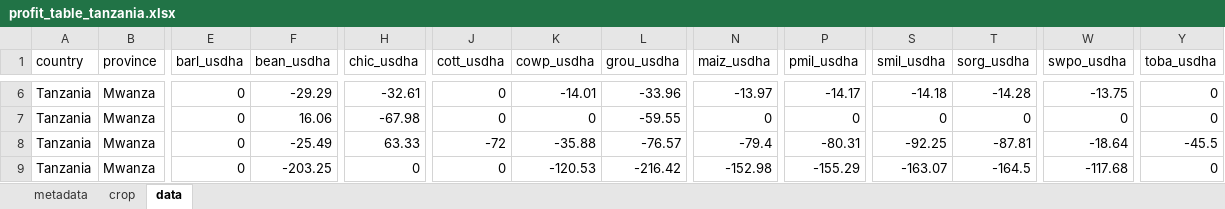
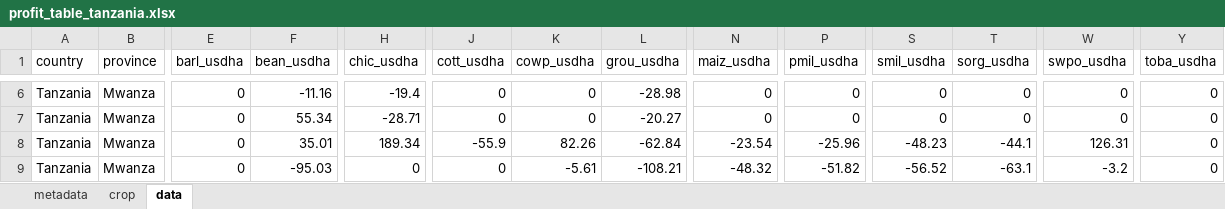
Before and after one commit to creimers/gaia-webapp, an Excel workbook: public/data/profit/profit_table_tanzania.xlsx, sheet data, drawn as a sheet; only a part is shown, gaps mark what is left out; values as stored, in another font and other column widths than the file's, no borders; the diff covers the shown part only; the diff names each change by its address in the sheet, - before the commit and + after, or states it on an @@ line.

```diff
--- a/public/data/profit/profit_table_tanzania.xlsx (sheet data)
+++ b/public/data/profit/profit_table_tanzania.xlsx (sheet data)
-F6 (bean_usdha): -29.29
+F6 (bean_usdha): -11.16
-H6 (chic_usdha): -32.61
+H6 (chic_usdha): -19.4
-K6 (cowp_usdha): -14.01
+K6 (cowp_usdha): 0
-L6 (grou_usdha): -33.96
+L6 (grou_usdha): -28.98
-N6 (maiz_usdha): -13.97
+N6 (maiz_usdha): 0
-P6 (pmil_usdha): -14.17
+P6 (pmil_usdha): 0
-S6 (smil_usdha): -14.18
+S6 (smil_usdha): 0
-T6 (sorg_usdha): -14.28
+T6 (sorg_usdha): 0
-W6 (swpo_usdha): -13.75
+W6 (swpo_usdha): 0
-F7 (bean_usdha): 16.06
+F7 (bean_usdha): 55.34
-H7 (chic_usdha): -67.98
+H7 (chic_usdha): -28.71
-L7 (grou_usdha): -59.55
+L7 (grou_usdha): -20.27
-F8 (bean_usdha): -25.49
+F8 (bean_usdha): 35.01
-H8 (chic_usdha): 63.33
+H8 (chic_usdha): 189.34
-J8 (cott_usdha): -72
+J8 (cott_usdha): -55.9
-K8 (cowp_usdha): -35.88
+K8 (cowp_usdha): 82.26
-L8 (grou_usdha): -76.57
+L8 (grou_usdha): -62.84
-N8 (maiz_usdha): -79.4
+N8 (maiz_usdha): -23.54
-P8 (pmil_usdha): -80.31
+P8 (pmil_usdha): -25.96
-S8 (smil_usdha): -92.25
+S8 (smil_usdha): -48.23
-T8 (sorg_usdha): -87.81
+T8 (sorg_usdha): -44.1
-W8 (swpo_usdha): -18.64
+W8 (swpo_usdha): 126.31
-Y8 (toba_usdha): -45.5
+Y8 (toba_usdha): 0
-F9 (bean_usdha): -203.25
+F9 (bean_usdha): -95.03
-K9 (cowp_usdha): -120.53
+K9 (cowp_usdha): -5.61
-L9 (grou_usdha): -216.42
+L9 (grou_usdha): -108.21
-N9 (maiz_usdha): -152.98
+N9 (maiz_usdha): -48.32
-P9 (pmil_usdha): -155.29
+P9 (pmil_usdha): -51.82
-S9 (smil_usdha): -163.07
+S9 (smil_usdha): -56.52
-T9 (sorg_usdha): -164.5
+T9 (sorg_usdha): -63.1
-W9 (swpo_usdha): -117.68
+W9 (swpo_usdha): -3.2
```
Also changed, not shown: 1507 edited cells elsewhere in this sheet, public/data/profit/profit_table_allcountries.xlsx, public/data/profit/profit_table_kenya.xlsx, 42 other files.
